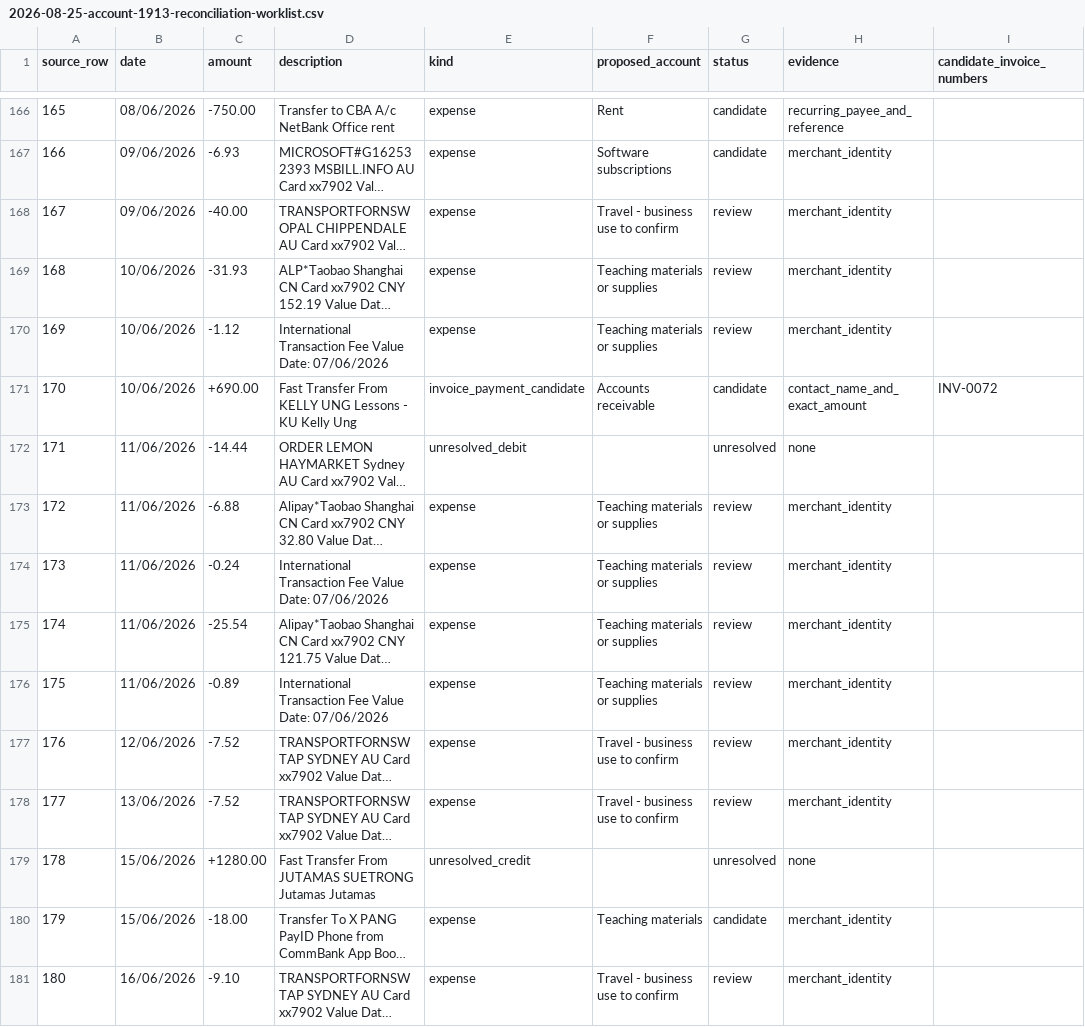
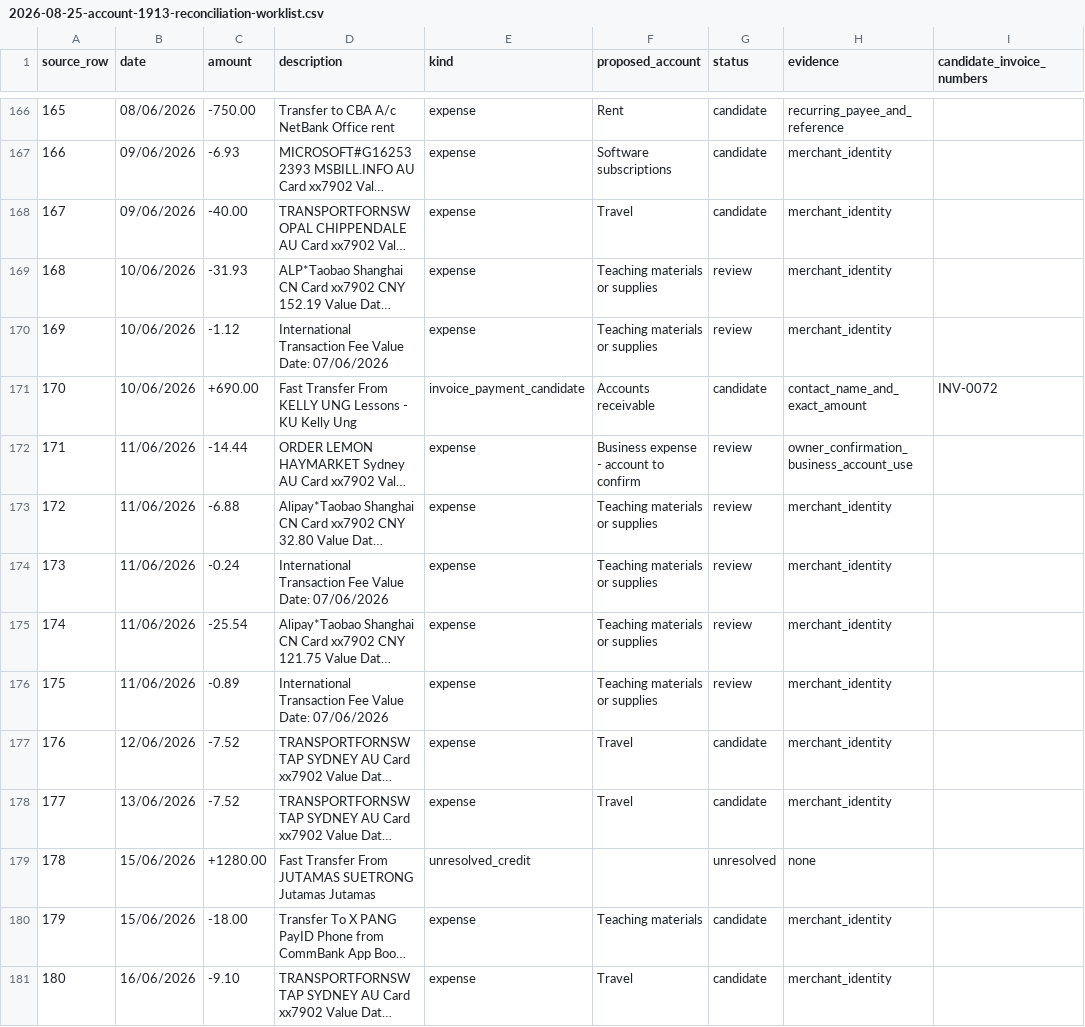
Before and after one commit to spschleger/personal, a CSV file: Yujie/yesmandarin-books/workpapers/2026-08-25-account-1913-reconciliation-worklist.csv, drawn as a sheet; only a part is shown, gaps mark what is left out; long unchanged cells end in …; the diff covers the shown part only; the diff names each change by its address in the sheet, - before the commit and + after, or states it on an @@ line.

Commit message:
Record business-account expenditure rule

```diff
--- a/Yujie/yesmandarin-books/workpapers/2026-08-25-account-1913-reconciliation-worklist.csv
+++ b/Yujie/yesmandarin-books/workpapers/2026-08-25-account-1913-reconciliation-worklist.csv
-F168 (proposed_account): Travel - business use to confirm
+F168 (proposed_account): Travel
-G168 (status): review
+G168 (status): candidate
-E172 (kind): unresolved_debit
+E172 (kind): expense
-F172 (proposed_account): (empty)
+F172 (proposed_account): Business expense - account to confirm
-G172 (status): unresolved
+G172 (status): review
-H172 (evidence): none
+H172 (evidence): owner_confirmation_business_account_use
-F177:F178 (proposed_account): Travel - business use to confirm
+F177:F178 (proposed_account): Travel
-G177:G178 (status): review
+G177:G178 (status): candidate
-F181 (proposed_account): Travel - business use to confirm
+F181 (proposed_account): Travel
-G181 (status): review
+G181 (status): candidate
```
Also changed, not shown: 160 edited cells elsewhere in this file, 7 other files.
